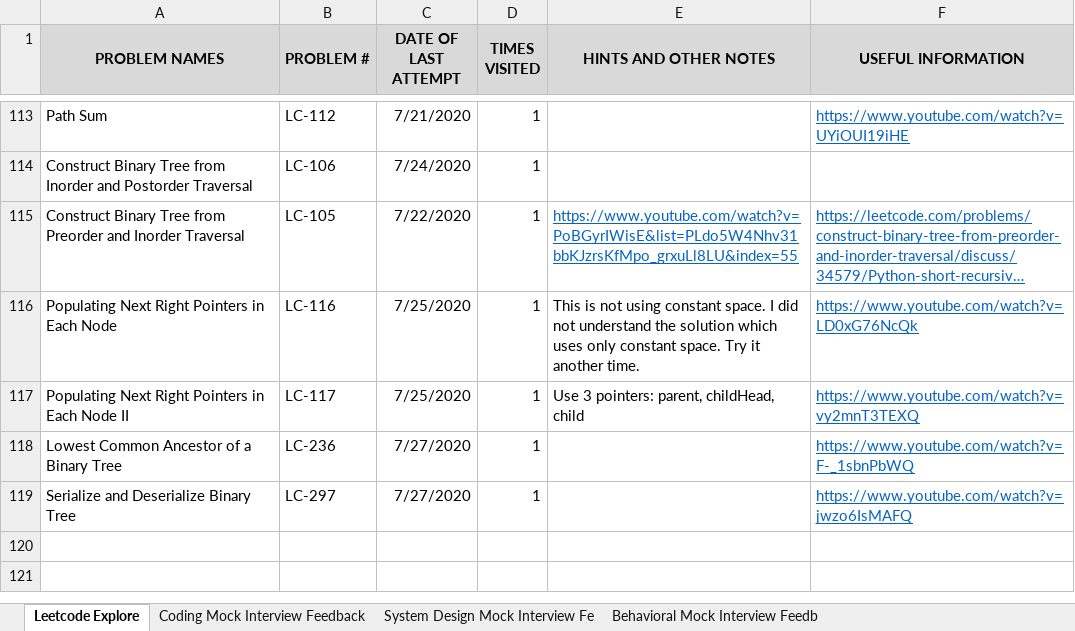
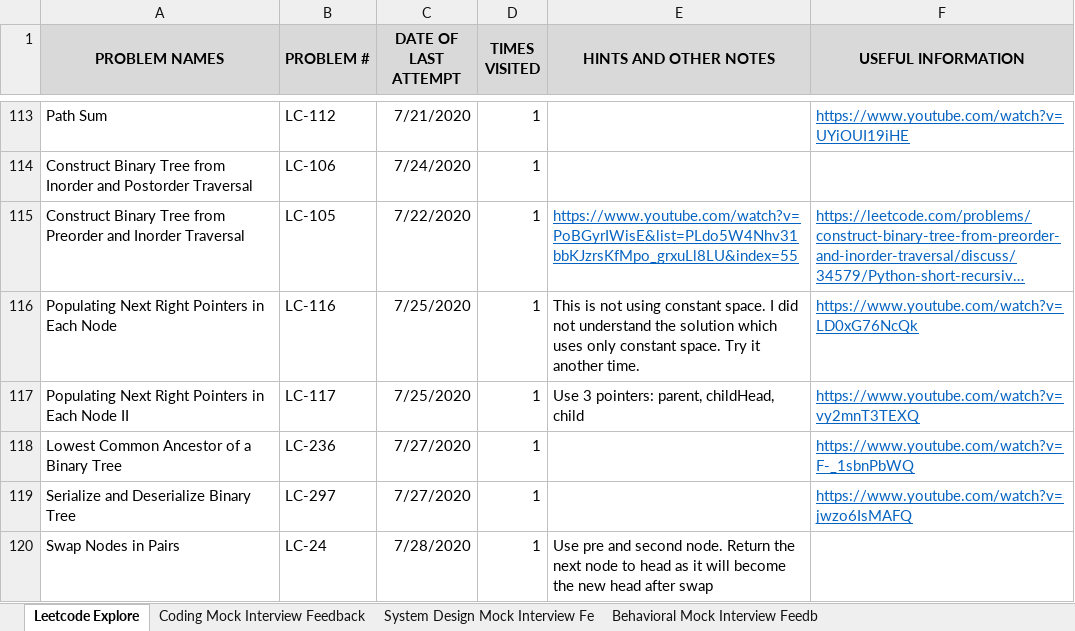
Before and after one commit to suhassrivats/Data-Structures-And-Algorithms-Implementation, an Excel workbook: coding_tracker.xlsx, sheet Leetcode Explore, drawn as a sheet; only a part is shown, gaps mark what is left out; long unchanged cells end in …; values as stored, in another font and other column widths than the file's, no borders; the diff names each change by its address in the sheet, - before the commit and + after, or states it on an @@ line.

Commit message:
LC24_SwapNodesInPairs iterative and recursive algorithms

```diff
--- a/coding_tracker.xlsx (sheet Leetcode Explore)
+++ b/coding_tracker.xlsx (sheet Leetcode Explore)
+row 120: Swap Nodes in Pairs | LC-24 | 7/28/2020 | 1 | Use pre and second node. Return the next node to head as it will become the new head after swap
```
Also changed, not shown: 1 other file.
